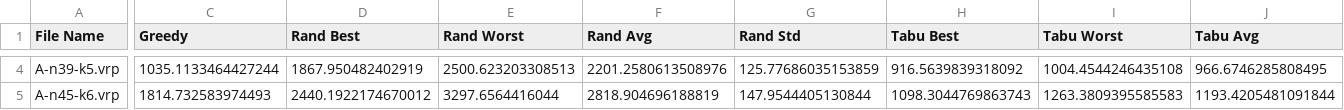
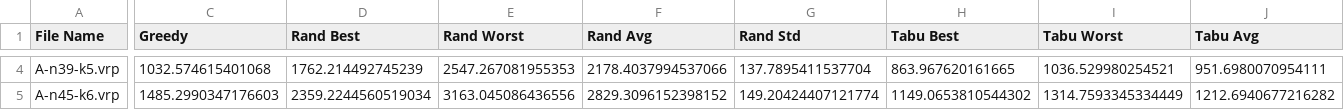
Before and after one commit to QassimAltarhouni/RouteSolver-Pro, a CSV file: results/algorithm_comparison_results.csv, drawn as a sheet; only a part is shown, gaps mark what is left out; the diff covers the shown part only; the diff names each change by its address in the sheet, - before the commit and + after, or states it on an @@ line.

```diff
--- a/results/algorithm_comparison_results.csv
+++ b/results/algorithm_comparison_results.csv
-C4 (Greedy): 1035.1133464427244
+C4 (Greedy): 1032.574615401068
-D4 (Rand Best): 1867.950482402919
+D4 (Rand Best): 1762.214492745239
-E4 (Rand Worst): 2500.623203308513
+E4 (Rand Worst): 2547.267081955353
-F4 (Rand Avg): 2201.2580613508976
+F4 (Rand Avg): 2178.4037994537066
-G4 (Rand Std): 125.77686035153859
+G4 (Rand Std): 137.7895411537704
-H4 (Tabu Best): 916.5639839318092
+H4 (Tabu Best): 863.967620161665
-I4 (Tabu Worst): 1004.4544246435108
+I4 (Tabu Worst): 1036.529980254521
-J4 (Tabu Avg): 966.6746285808495
+J4 (Tabu Avg): 951.6980070954111
-C5 (Greedy): 1814.732583974493
+C5 (Greedy): 1485.2990347176603
-D5 (Rand Best): 2440.1922174670012
+D5 (Rand Best): 2359.2244560519034
-E5 (Rand Worst): 3297.6564416044
+E5 (Rand Worst): 3163.045086436556
-F5 (Rand Avg): 2818.904696188819
+F5 (Rand Avg): 2829.3096152398152
-G5 (Rand Std): 147.9544405130844
+G5 (Rand Std): 149.20424407121774
-H5 (Tabu Best): 1098.3044769863743
+H5 (Tabu Best): 1149.0653810544302
-I5 (Tabu Worst): 1263.3809395585583
+I5 (Tabu Worst): 1314.7593345334449
-J5 (Tabu Avg): 1193.4205481091844
+J5 (Tabu Avg): 1212.6940677216282
```
Also changed, not shown: 75 edited cells elsewhere in this file, 23 other files.
